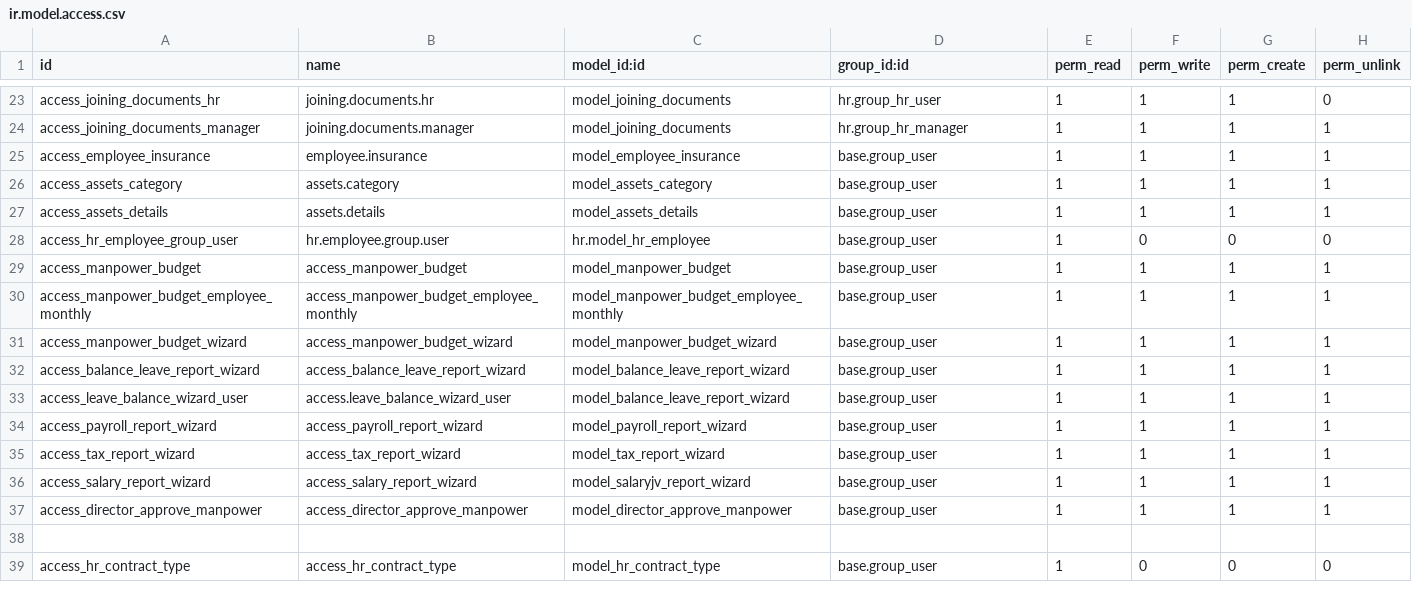
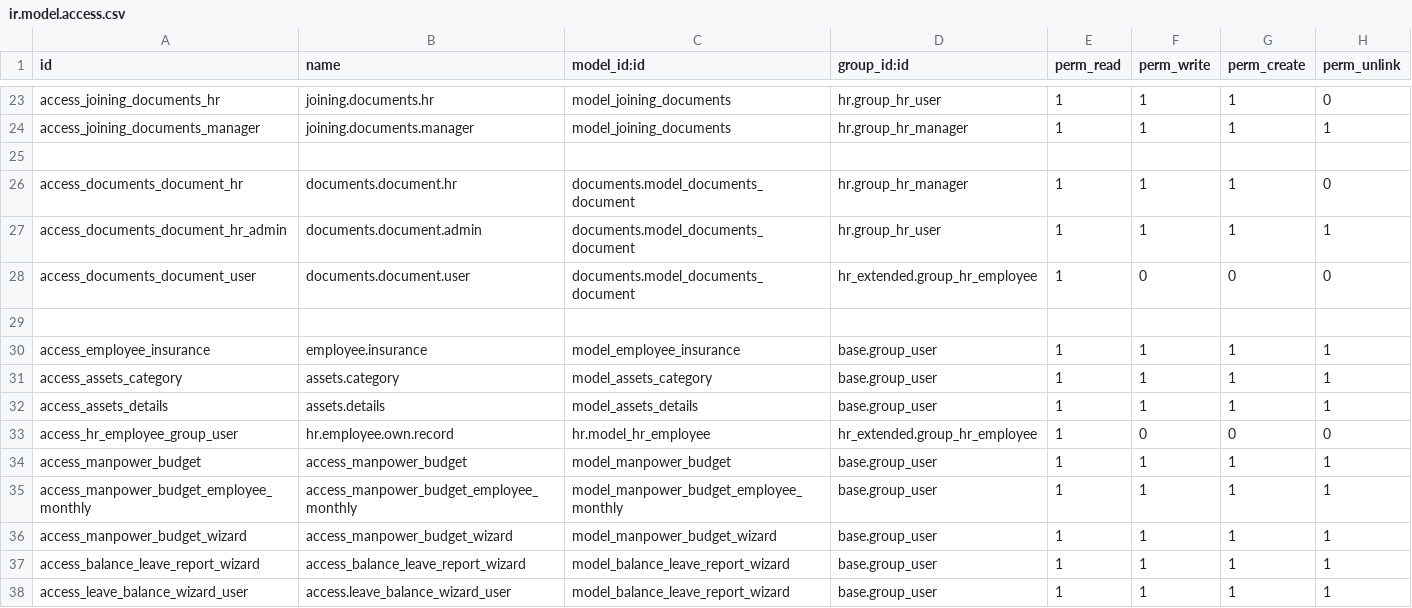
Before and after one commit to pmpmpeter/odooekara-18, a CSV file: hr_extended/security/ir.model.access.csv, drawn as a sheet; only a part is shown, gaps mark what is left out; the shorter side is filled out with more unchanged rows.

Commit message:
Added new rules and groups for restricting employee master records for employees

```diff
--- a/hr_extended/security/ir.model.access.csv
+++ b/hr_extended/security/ir.model.access.csv
@@ -24,2 +24,7 @@ access_joining_documents_hr,joining.documents.hr,model_joining_documents,hr.grou
 access_joining_documents_manager,joining.documents.manager,model_joining_documents,hr.group_hr_manager,1,1,1,1
+
+access_documents_document_hr,documents.document.hr,documents.model_documents_document,hr.group_hr_manager,1,1,1,0
+access_documents_document_hr_admin,documents.document.admin,documents.model_documents_document,hr.group_hr_user,1,1,1,1
+access_documents_document_user,documents.document.user,documents.model_documents_document,hr_extended.group_hr_employee,1,0,0,0
+
 access_employee_insurance,employee.insurance,model_employee_insurance,base.group_user,1,1,1,1
@@ -27,3 +32,3 @@ access_assets_category,assets.category,model_assets_category,base.group_user,1,1
 access_assets_details,assets.details,model_assets_details,base.group_user,1,1,1,1
-access_hr_employee_group_user,hr.employee.group.user,hr.model_hr_employee,base.group_user,1,0,0,0
+access_hr_employee_group_user,hr.employee.own.record,hr.model_hr_employee,hr_extended.group_hr_employee,1,0,0,0
 access_manpower_budget,access_manpower_budget,model_manpower_budget,base.group_user,1,1,1,1
```
Also changed, not shown: 4 other files.
